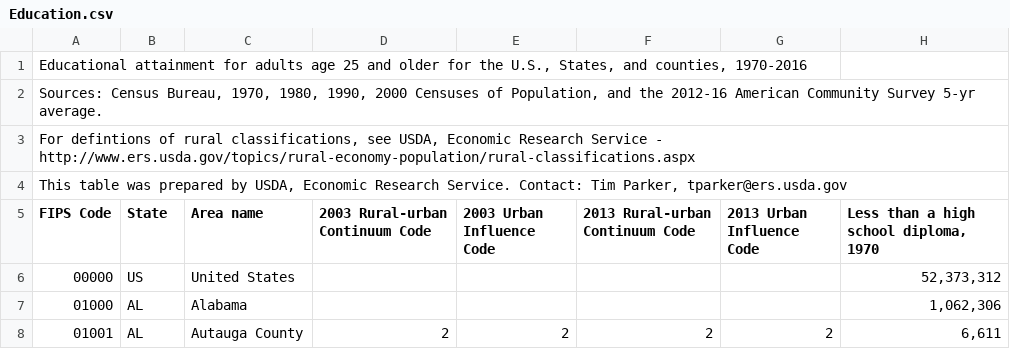
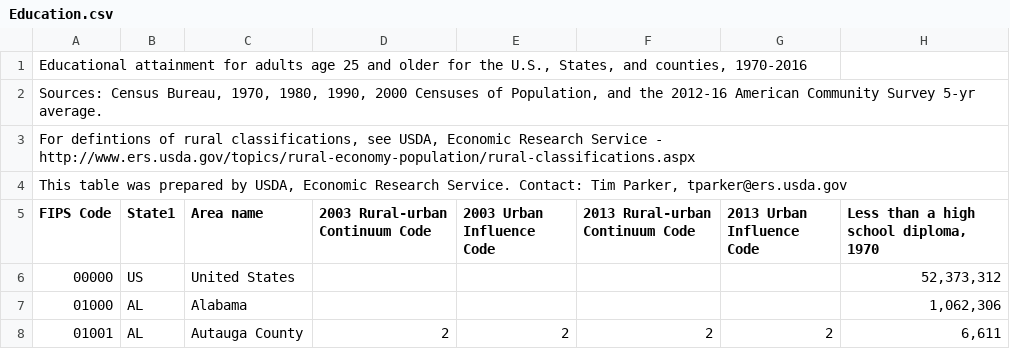
Before and after one commit to ceryse/DataParser, a CSV file: data/Education.csv, drawn as a sheet; only a part is shown; the diff names each change by its address in the sheet, - before the commit and + after, or states it on an @@ line.

```diff
--- a/data/Education.csv
+++ b/data/Education.csv
-B5: State
+B5: State1
```
Also changed, not shown: data/RegisteredVoters.csv, 9 other files.
